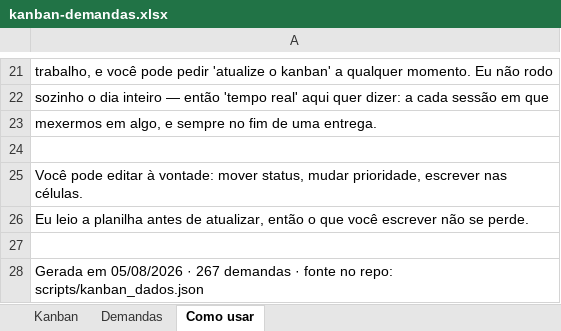
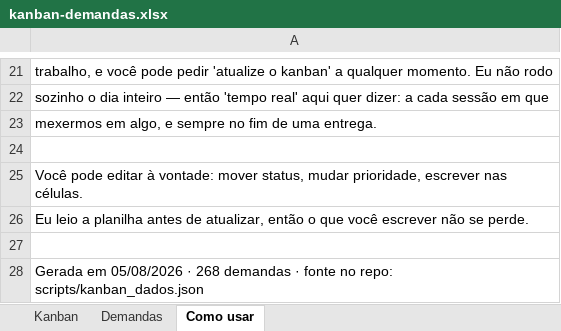
Before and after one commit to matheusguedes-ai/persona-compass-suite, an Excel workbook: kanban-demandas.xlsx, sheet Como usar, drawn as a sheet; only a part is shown, gaps mark what is left out; values as stored, in another font and other column widths than the file's, no borders; the diff names each change by its address in the sheet, - before the commit and + after, or states it on an @@ line.

```diff
--- a/kanban-demandas.xlsx (sheet Como usar)
+++ b/kanban-demandas.xlsx (sheet Como usar)
-A28: …05/08/2026 · 267 demandas ·…
+A28: …05/08/2026 · 268 demandas ·…
```
Also changed, not shown: sheet Demandas, 2 other files.
